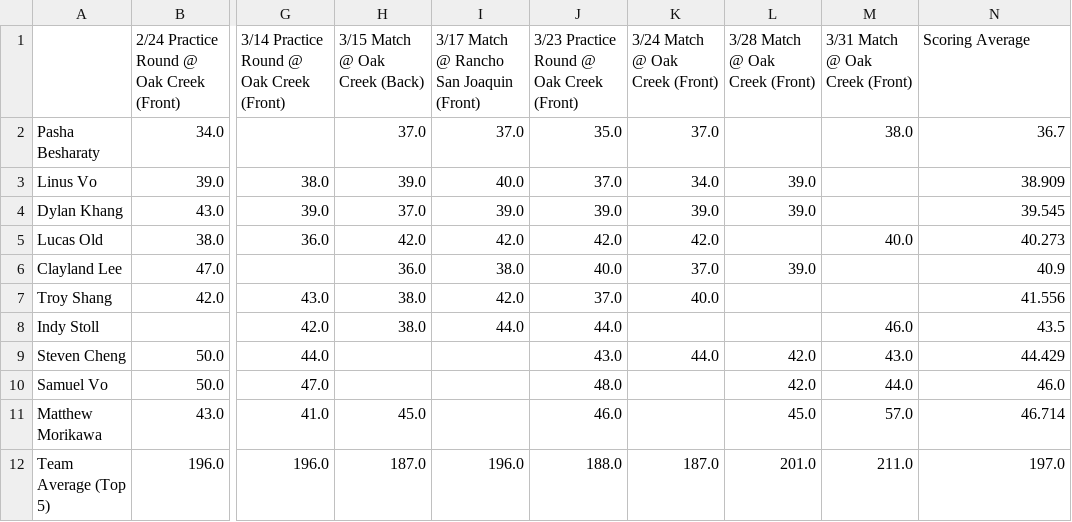
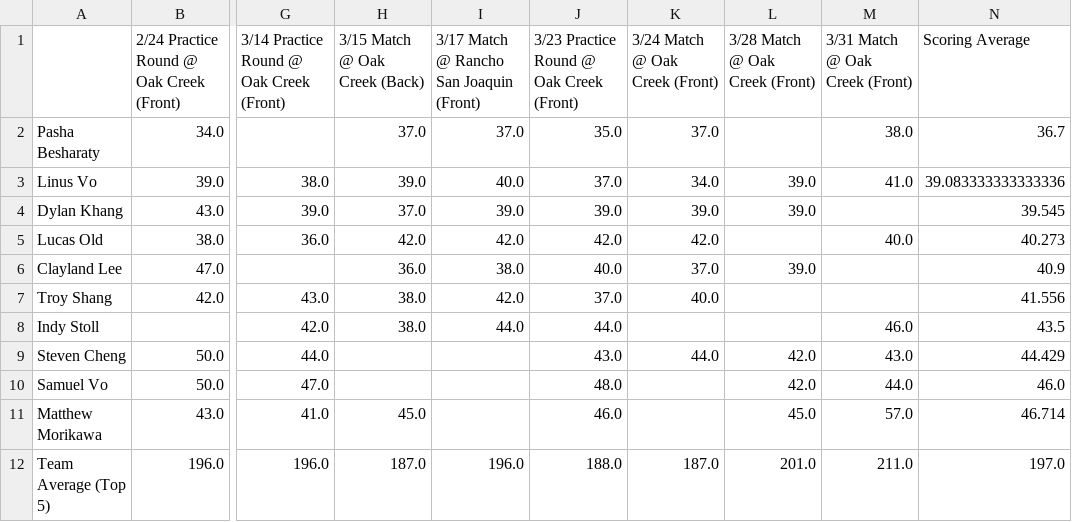
Before and after one commit to 1KingofClayland/golf_team, a CSV file: Golf Team Averages 2022 Spring Season - Sheet1.csv, drawn as a sheet; only a part is shown, gaps mark what is left out; the diff names each change by its address in the sheet, - before the commit and + after, or states it on an @@ line.

Commit message:
Add files via upload
adding Linus's score for 3/31

```diff
--- a/Golf Team Averages 2022 Spring Season - Sheet1.csv
+++ b/Golf Team Averages 2022 Spring Season - Sheet1.csv
-M3 (3/31 Match @ Oak Creek (Front)): (empty)
+M3 (3/31 Match @ Oak Creek (Front)): 41.0
-N3 (Scoring Average): 38.909
+N3 (Scoring Average): 39.083333333333336
```
